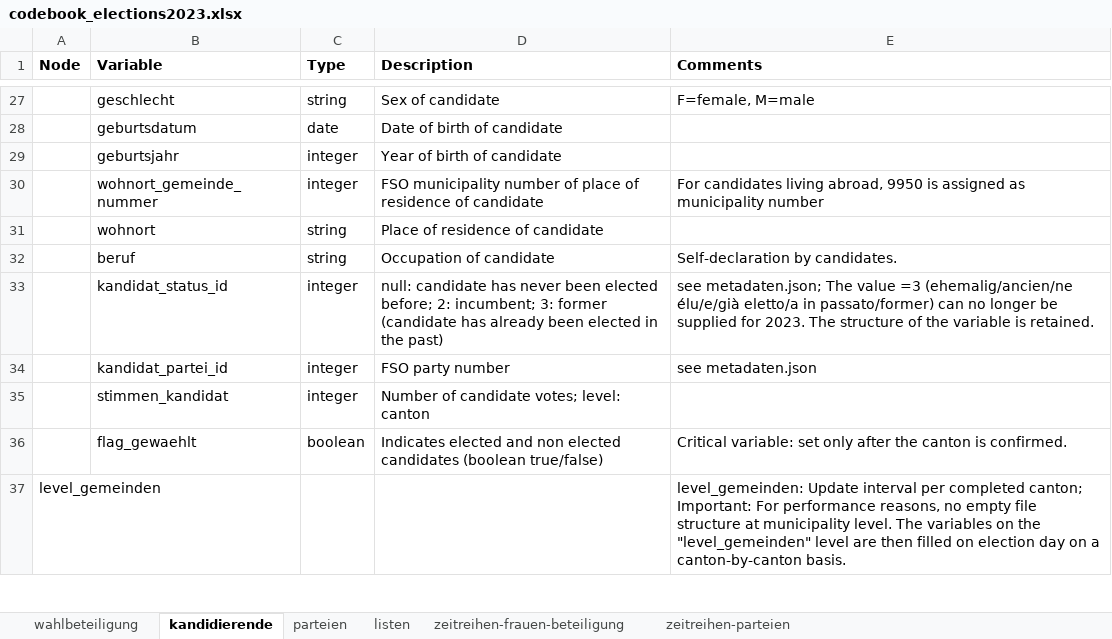
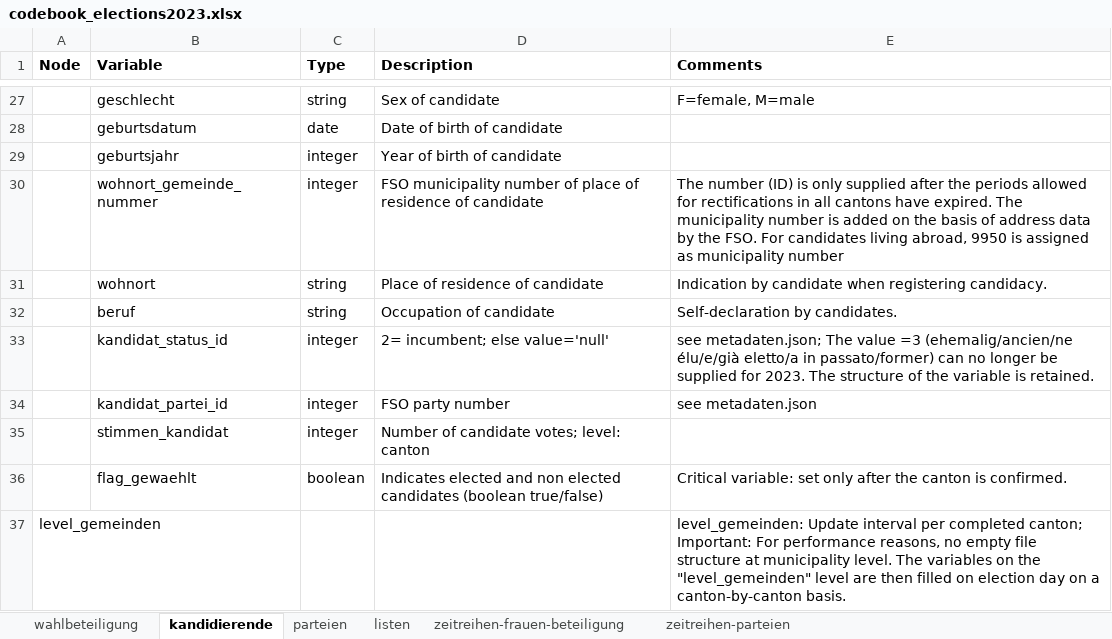
Before and after one commit to bfspoku/wd-poku, an Excel workbook: codebook/codebook_elections2023.xlsx, sheet kandidierende, drawn as a sheet; only a part is shown, gaps mark what is left out; values as stored, in another font and other column widths than the file's, no borders; the diff names each change by its address in the sheet, - before the commit and + after, or states it on an @@ line.

Commit message:
Added some comments for candidate-JSON

```diff
--- a/codebook/codebook_elections2023.xlsx (sheet kandidierende)
+++ b/codebook/codebook_elections2023.xlsx (sheet kandidierende)
-E30 (Comments): For candidates…
+E30 (Comments): The number (ID) is only supplied after the periods allowed for rectifications in all cantons have expired. The municipality number is added on the basis of address data by the FSO. For candidates…
-E31 (Comments): (empty)
+E31 (Comments): Indication by candidate when registering candidacy.
-D33 (Description): null: candidate has never been elected before; 2: incumbent; 3: former (candidate has already been elected in the past)
+D33 (Description): 2= incumbent; else value='null'
```
Also changed, not shown: docs/codebook/codebook_elections2023.xlsx, 1 other file.
